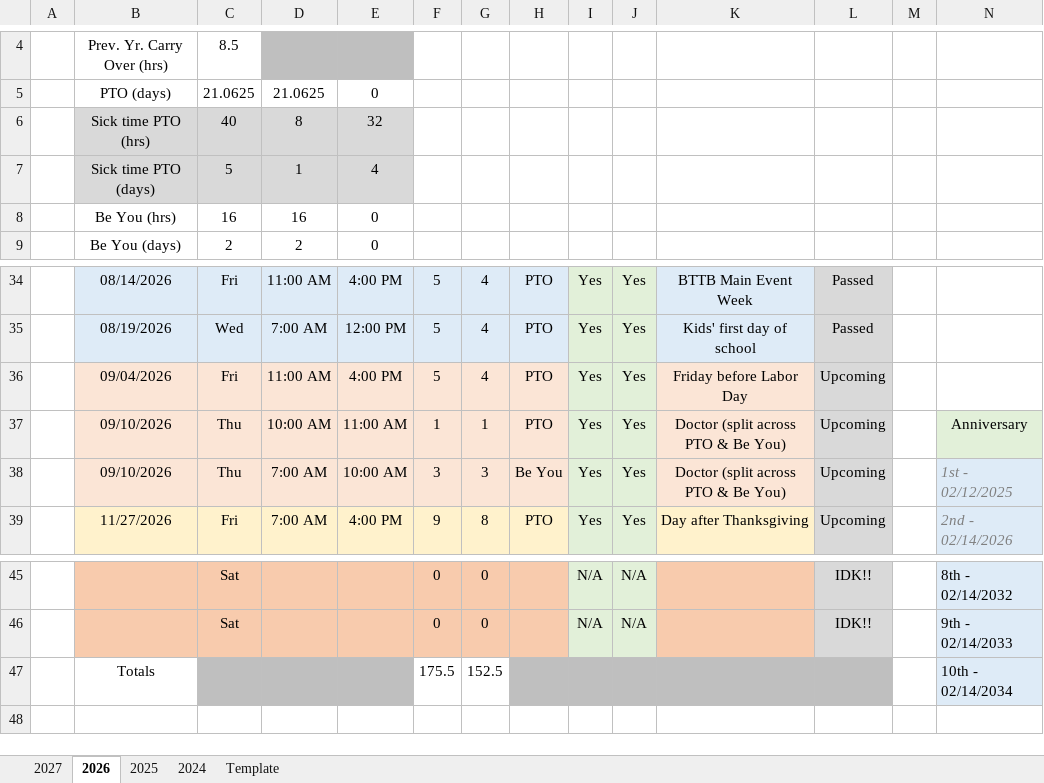
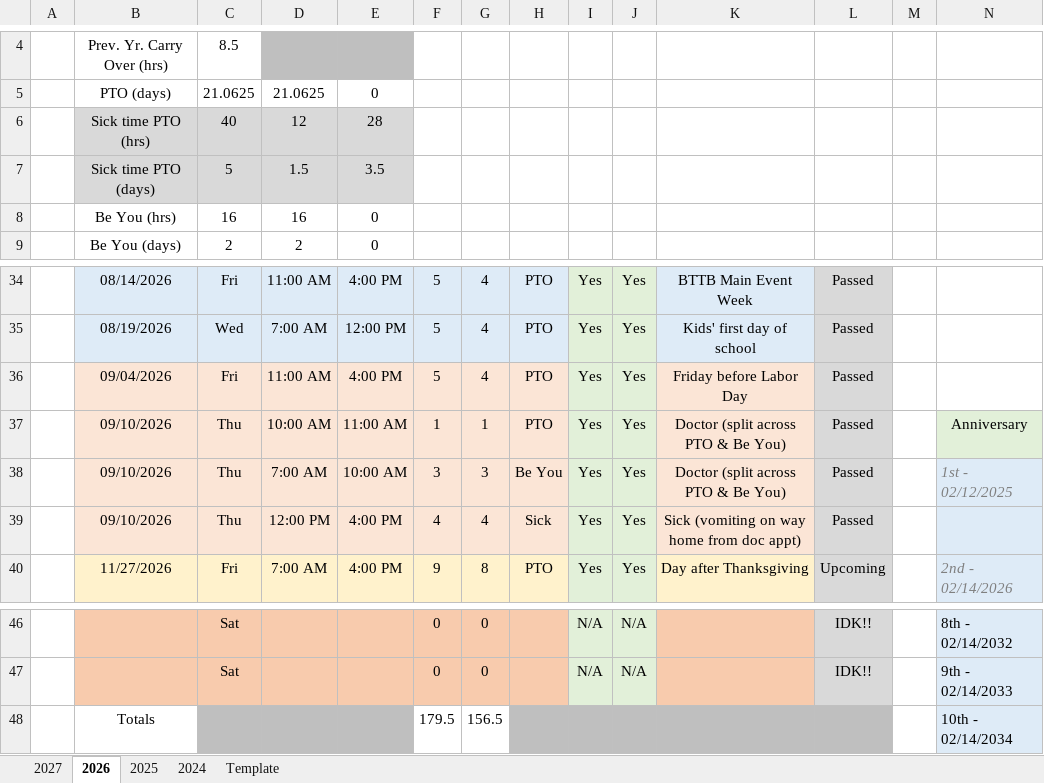
Before and after one commit to nsPubRepo/Development, an Excel workbook: PTO_Tracking.xlsx, sheet 2026, drawn as a sheet; only a part is shown, gaps mark what is left out; values as stored, in another font and other column widths than the file's, no borders; charts and pictures and conditional formats not drawn; addresses are those after the commit; rows hold the shown columns only; the diff names each change by its address in the sheet, - before the commit and + after, or states it on an @@ line.

```diff
--- a/PTO_Tracking.xlsx (sheet 2026)
+++ b/PTO_Tracking.xlsx (sheet 2026)
-D6: 8
+D6: 12
-E6: 32
+E6: 28
-D7: 1
+D7: 1.5
-E7: 4
+E7: 3.5
-L36:L38: Upcoming
+L36:L38: Passed
+row 39:  | 09/10/2026 | Thu | 12:00 PM | 4:00 PM | 4 | 4 | Sick | Yes | Yes | Sick (vomiting on way home from doc appt) | Passed
-F48: 175.5
+F48: 179.5
-G48: 152.5
+G48: 156.5
```
Also changed, not shown: sheet 2027, formulas that keep their value, charts or pictures, Time_Tracking/WorkHours_Calculator_2026.xlsx.
